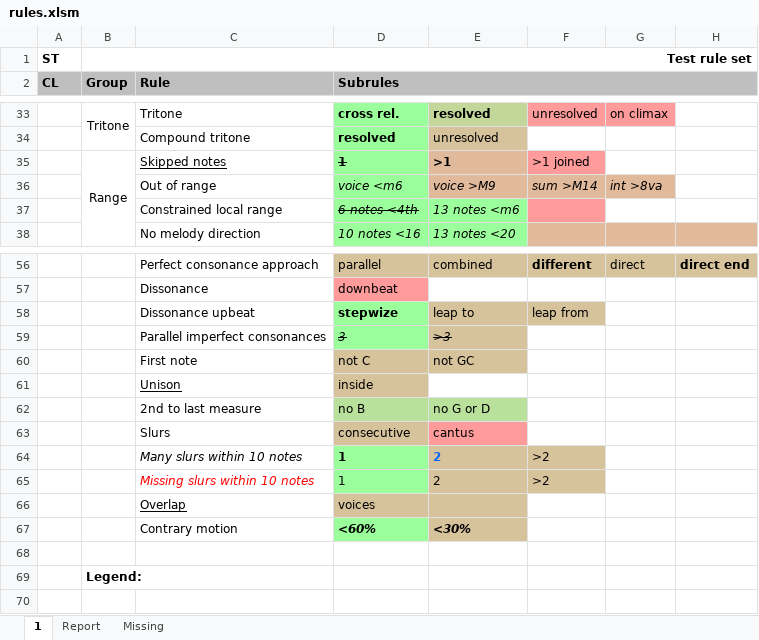
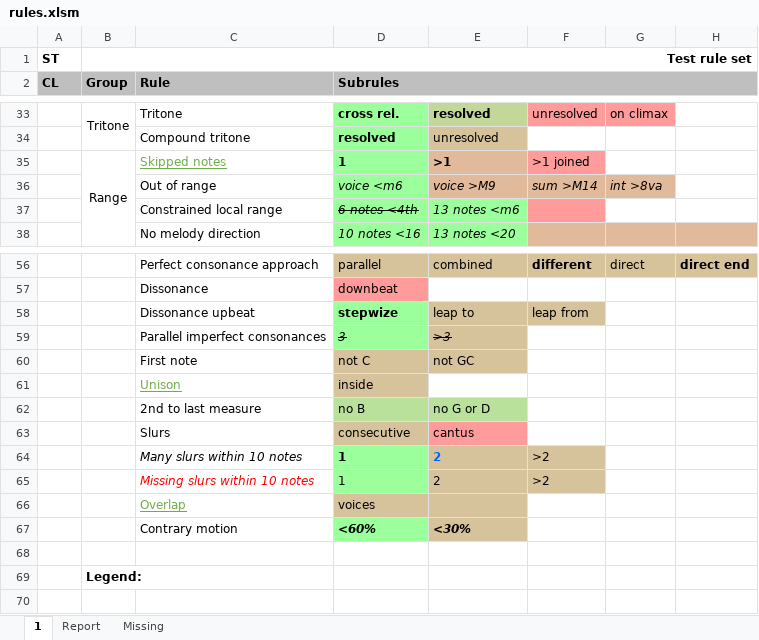
Before and after one commit to rualark/MGen, an Excel workbook: MGen/configs/GenCF1/include/rules.xlsm, sheet 1, drawn as a sheet; only a part is shown, gaps mark what is left out; values as stored, in another font and other column widths than the file's, no borders; charts and pictures not drawn; the diff covers the shown part only; the diff names each change by its address in the sheet, - before the commit and + after, or states it on an @@ line.

```diff
--- a/MGen/configs/GenCF1/include/rules.xlsm (sheet 1)
+++ b/MGen/configs/GenCF1/include/rules.xlsm (sheet 1)
-C35 text colour: black
+C35 text colour: #70AD47
-D35 strikethrough: on
+D35 strikethrough: off
-C61 text colour: black
+C61 text colour: #70AD47
-C66 text colour: black
+C66 text colour: #70AD47
```
Also changed, not shown: cell formats elsewhere in this sheet, 4 other files.
